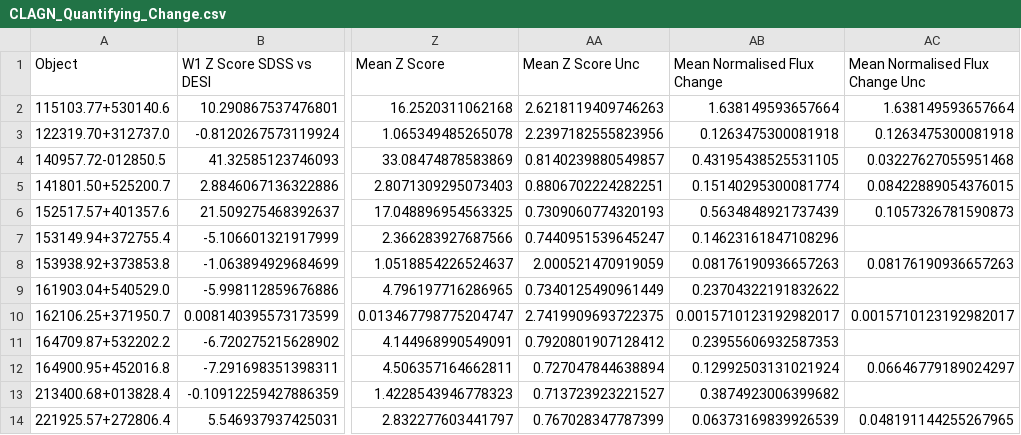
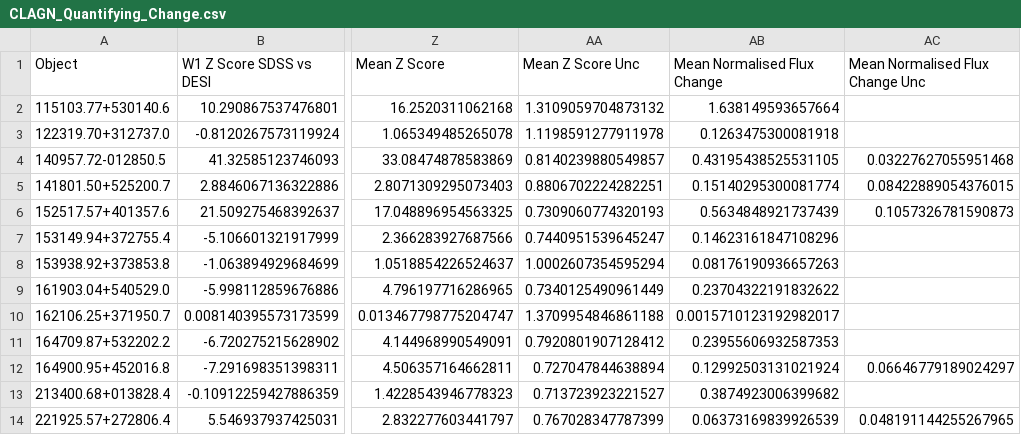
Before and after one commit to ciaranlong7/Level-4-Project, a CSV file: CLAGN_Quantifying_Change.csv, drawn as a sheet; only a part is shown, gaps mark what is left out; the diff names each change by its address in the sheet, - before the commit and + after, or states it on an @@ line.

Commit message:
Changed z score code

```diff
--- a/CLAGN_Quantifying_Change.csv
+++ b/CLAGN_Quantifying_Change.csv
-AA2 (Mean Z Score Unc): 2.6218119409746263
+AA2 (Mean Z Score Unc): 1.3109059704873132
-AC2 (Mean Normalised Flux Change Unc): 1.638149593657664
+AC2 (Mean Normalised Flux Change Unc): (empty)
-AA3 (Mean Z Score Unc): 2.2397182555823956
+AA3 (Mean Z Score Unc): 1.1198591277911978
-AC3 (Mean Normalised Flux Change Unc): 0.1263475300081918
+AC3 (Mean Normalised Flux Change Unc): (empty)
-AA8 (Mean Z Score Unc): 2.000521470919059
+AA8 (Mean Z Score Unc): 1.0002607354595294
-AC8 (Mean Normalised Flux Change Unc): 0.08176190936657263
+AC8 (Mean Normalised Flux Change Unc): (empty)
-AA10 (Mean Z Score Unc): 2.7419909693722375
+AA10 (Mean Z Score Unc): 1.3709954846861188
-AC10 (Mean Normalised Flux Change Unc): 0.0015710123192982017
+AC10 (Mean Normalised Flux Change Unc): (empty)
```
Also changed, not shown: 2 other files.
